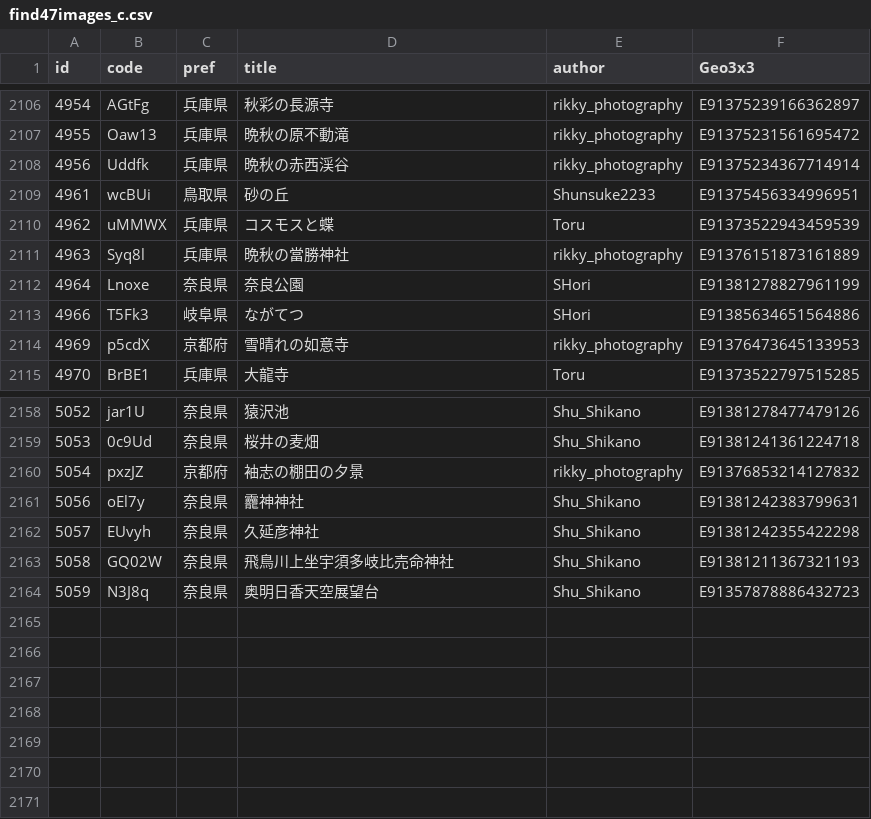
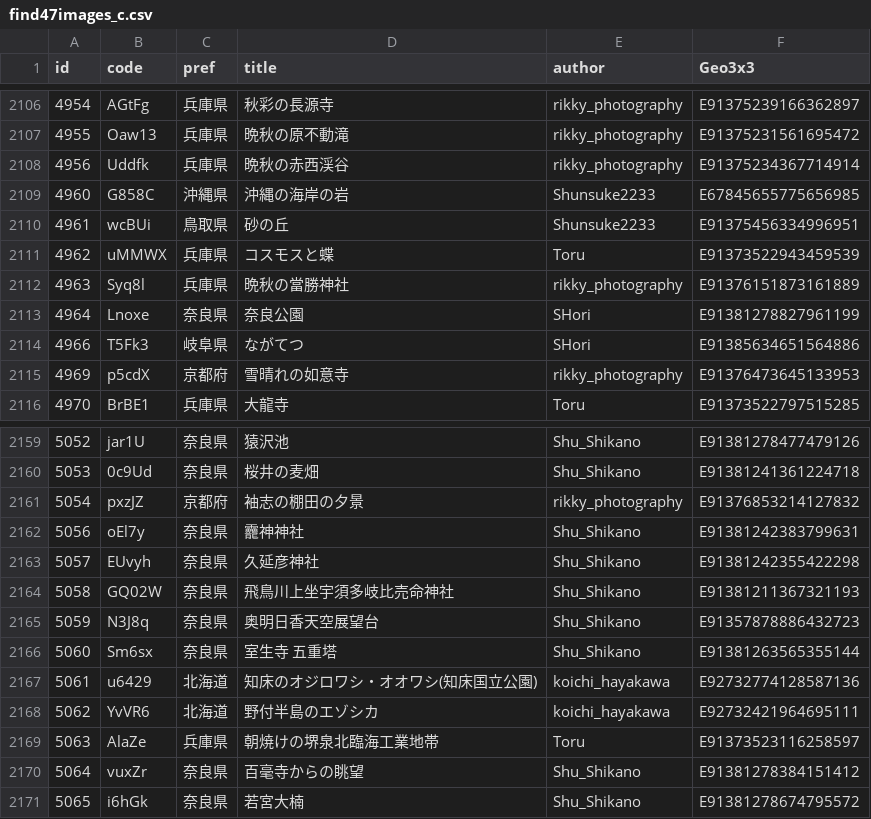
Before and after one commit to code4fukui/find47, a CSV file: find47images_c.csv, drawn as a sheet; only a part is shown, gaps mark what is left out; the diff names each change by its address in the sheet, - before the commit and + after, or states it on an @@ line.

```diff
--- a/find47images_c.csv
+++ b/find47images_c.csv
+row 2109: 4960 | G858C | 沖縄県 | 沖縄の海岸の岩 | Shunsuke2233 | E67845655775656985
+row 2166: 5060 | Sm6sx | 奈良県 | 室生寺 五重塔 | Shu_Shikano | E91381263565355144
+row 2167: 5061 | u6429 | 北海道 | 知床のオジロワシ・オオワシ(知床国立公園) | koichi_hayakawa | E92732774128587136
+row 2168: 5062 | YvVR6 | 北海道 | 野付半島のエゾシカ | koichi_hayakawa | E92732421964695111
+row 2169: 5063 | AlaZe | 兵庫県 | 朝焼けの堺泉北臨海工業地帯 | Toru | E91373523116258597
+row 2170: 5064 | vuxZr | 奈良県 | 百毫寺からの眺望 | Shu_Shikano | E91381278384151412
+row 2171: 5065 | i6hGk | 奈良県 | 若宮大楠 | Shu_Shikano | E91381278674795572
```
Also changed, not shown: pref/find47images_JP-01.csv, pref/find47images_JP-28.csv, 24 other files.
